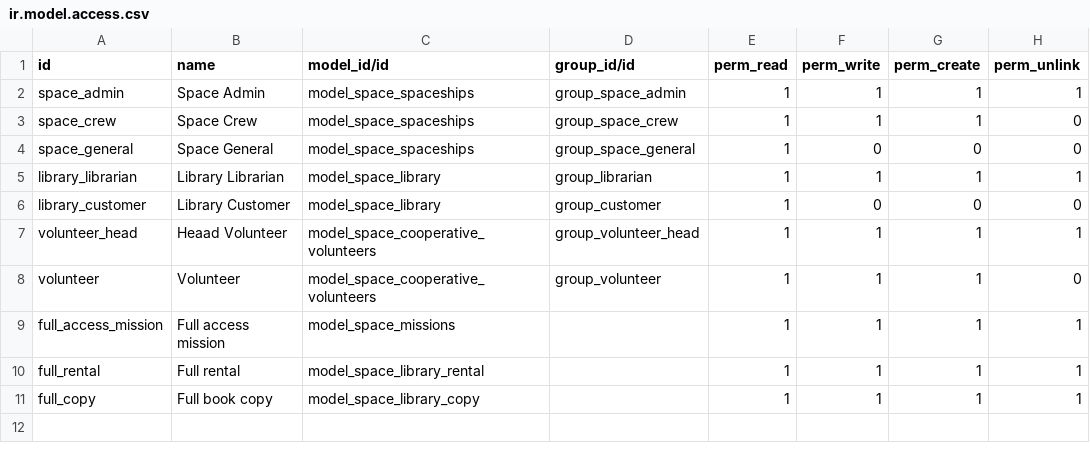
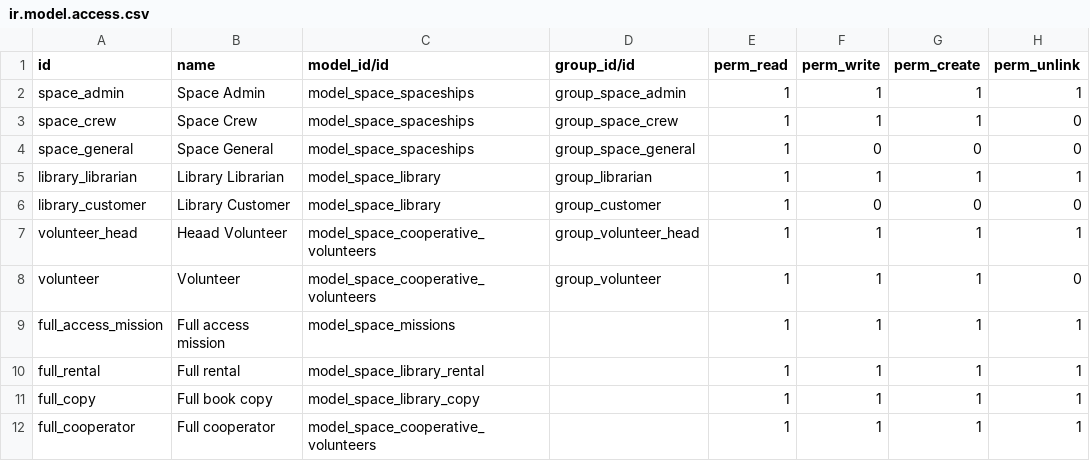
Before and after one commit to Tepava/odoo-technic-training, a CSV file: space_mission/security/ir.model.access.csv, drawn as a sheet.

Commit message:
[FIX] Demo Data

```diff
--- a/space_mission/security/ir.model.access.csv
+++ b/space_mission/security/ir.model.access.csv
@@ -11 +11,2 @@ full_rental,Full rental,model_space_library_rental,,1,1,1,1
 full_copy,Full book copy,model_space_library_copy,,1,1,1,1
+full_cooperator,Full cooperator,model_space_cooperative_volunteers,,1,1,1,1
```
Also changed, not shown: 3 other files.
